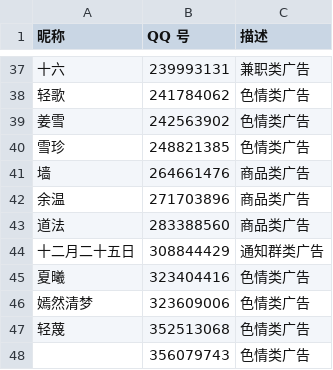
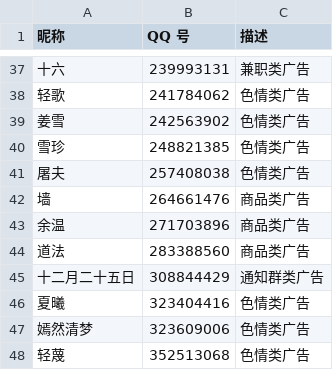
Before and after one commit to blacklisting/qq, a CSV file: 广告.csv, drawn as a sheet; only a part is shown, gaps mark what is left out; the shorter side is filled out with more unchanged rows.

Commit message:
Update with a comment just seen.

```diff
--- a/广告.csv
+++ b/广告.csv
@@ -40,2 +40,3 @@
 "雪珍",248821385,"色情类广告"
+"屠夫",257408038,"色情类广告"
 "墙",264661476,"商品类广告"
```
